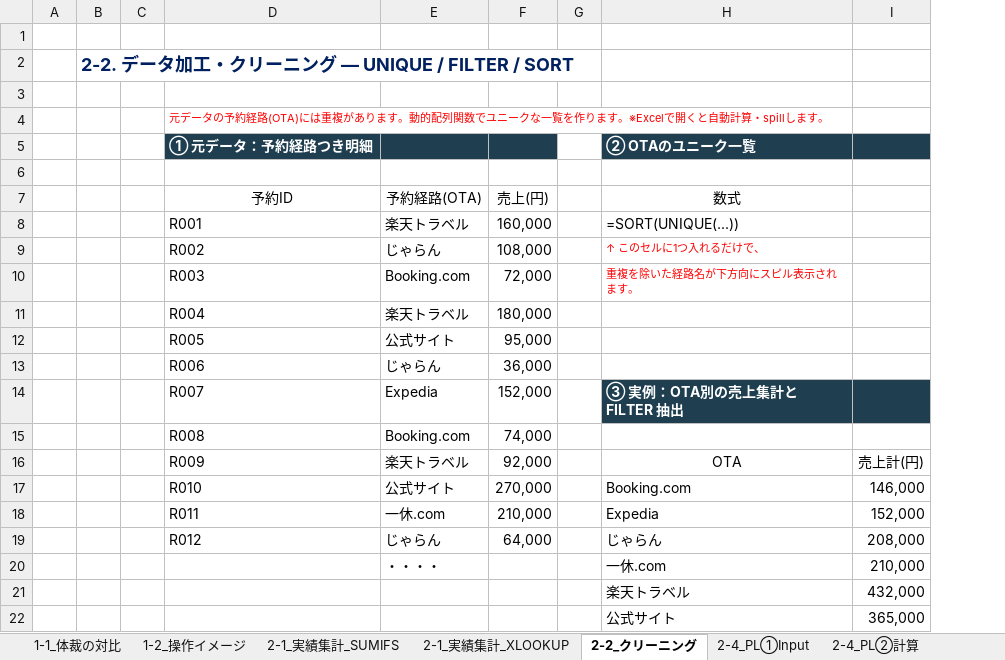
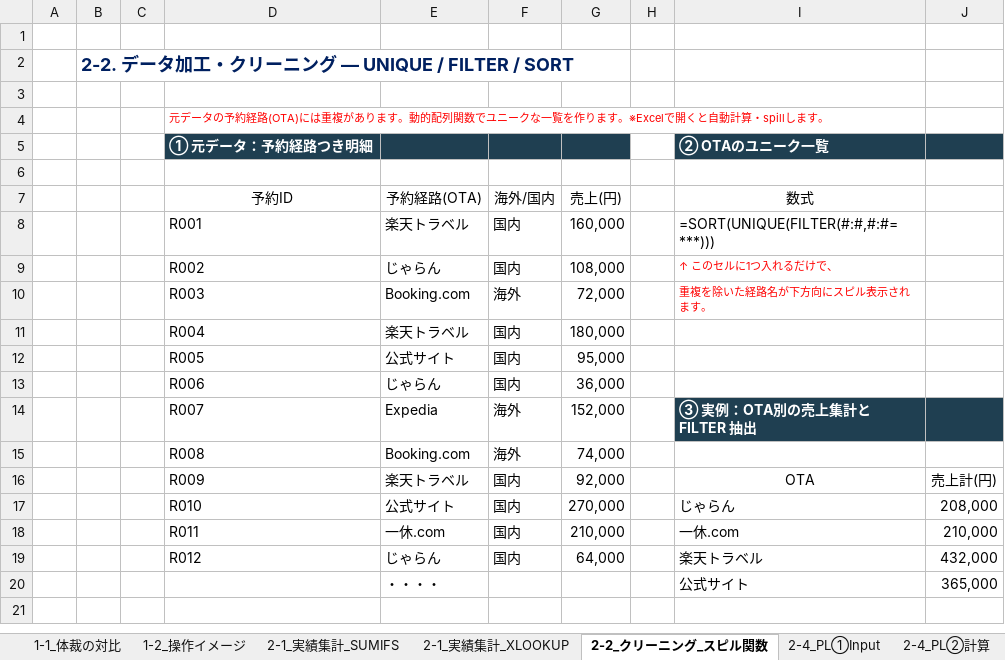
Before and after one commit to shogen0510arth/claude-remote-procedure, an Excel workbook: files/excel-mastery-full.xlsx, sheet 2-2_クリーニング_スピル関数, drawn as a sheet; values as stored, in another font and other column widths than the file's, no borders; removed rows and columns are numbered as before the commit, all else as after; the diff names each change by its address in the sheet, - before the commit and + after, or states it on an @@ line.

```diff
--- a/files/excel-mastery-full.xlsx (sheet 2-2_クリーニング_スピル関数)
+++ b/files/excel-mastery-full.xlsx (sheet 2-2_クリーニング_スピル関数)
-sheet tab: 2-2_クリーニング
+sheet tab: 2-2_クリーニング_スピル関数
+column F (海外/国内), rows 8-19: 国内 | 国内 | 海外 | 国内 | 国内 | 国内 | 海外 | 海外 | 国内 | 国内 | 国内 | 国内
-I8 (数式): =SORT(UNIQUE(...))
+I8 (数式): =SORT(UNIQUE(FILTER(#:#,#:#=***)))
-I17 (数式): Booking.com
+I17 (数式): じゃらん
-J17: 146,000
+J17: 208,000
-I18 (数式): Expedia
+I18 (数式): 一休.com
-J18: 152,000
+J18: 210,000
-I19 (数式): じゃらん
+I19 (数式): 楽天トラベル
-J19: 208,000
+J19: 432,000
-row 20:  |  |  |  | ・・・・ |  |  | 一休.com | 210,000
-row 21:  |  |  |  |  |  |  | 楽天トラベル | 432,000
-E20 (予約経路(OTA)): (empty)
+E20 (予約経路(OTA)): ・・・・
```
Also changed, not shown: files/excel-mastery-1-1.xlsx, files/excel-mastery-2-1-xlookup.xlsx, 8 other files.
